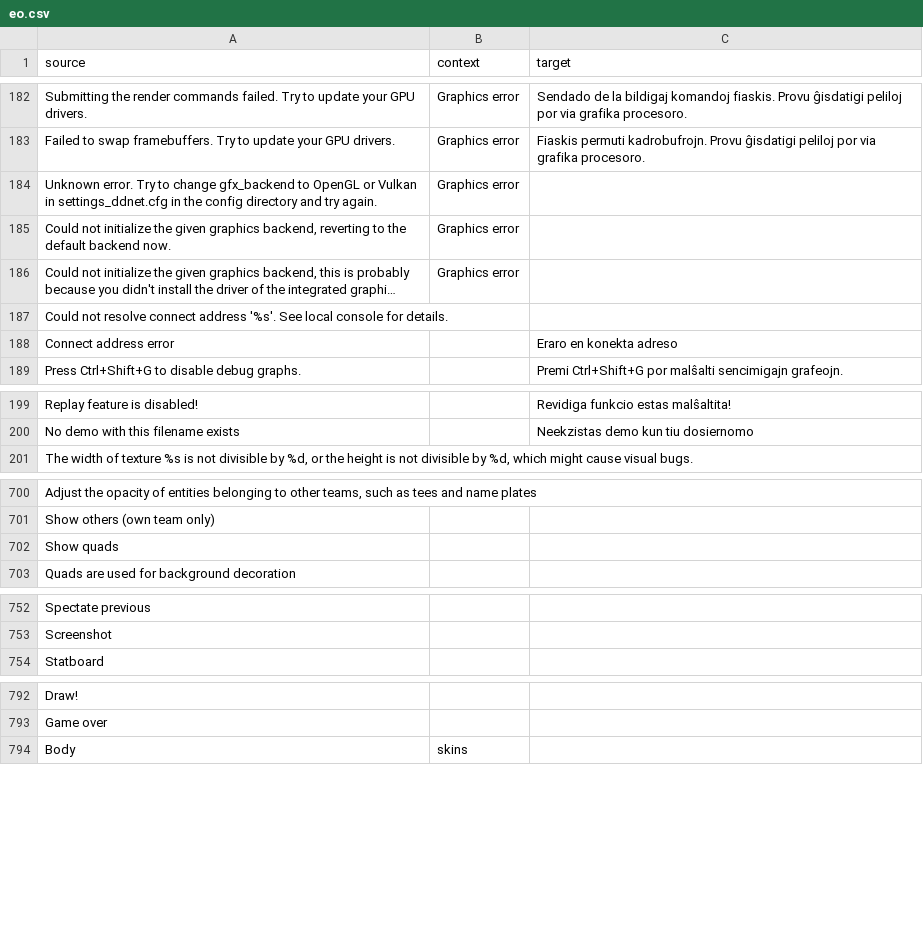
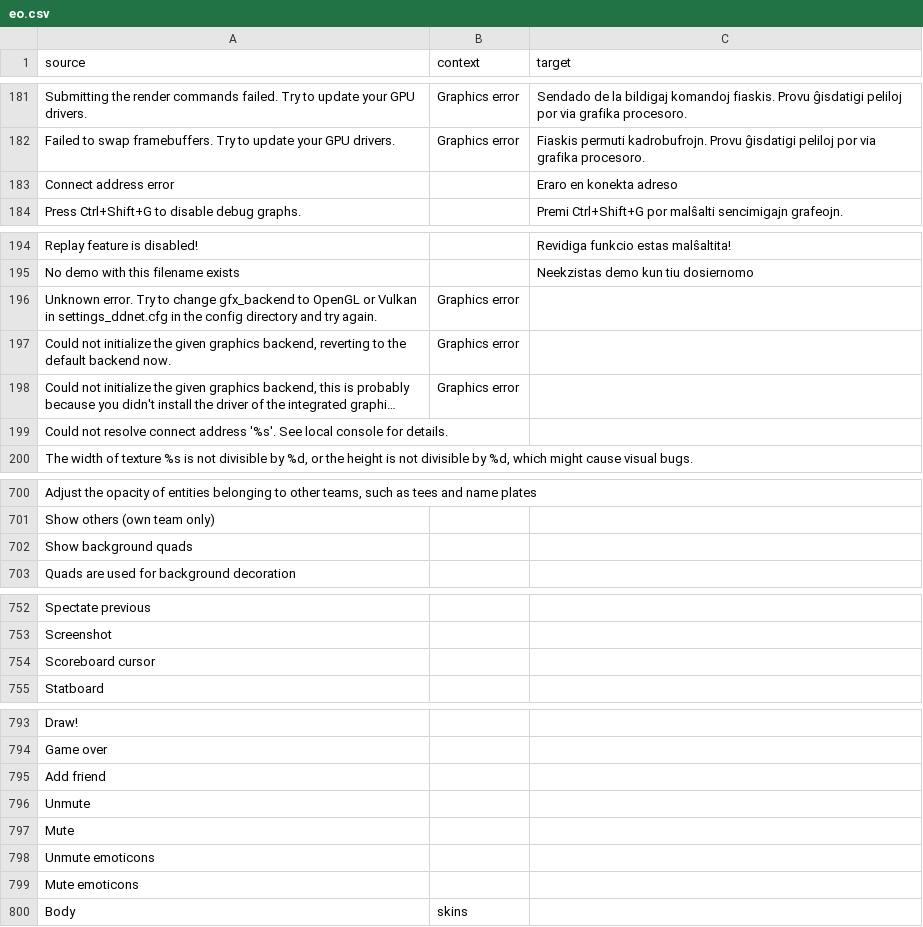
Before and after one commit to ddnet/ddnet-translations, a CSV file: ddnet/eo.csv, drawn as a sheet; only a part is shown, gaps mark what is left out; long unchanged cells end in …; the diff covers the shown part only; the diff names each change by its address in the sheet, - before the commit and + after, or states it on an @@ line.

```diff
--- a/ddnet/eo.csv
+++ b/ddnet/eo.csv
@@ row 184 moved to row 196: Unknown error. Try to change gfx_backend… @@
@@ row 185 moved to row 197: Could not initialize the given graphics … @@
@@ row 186 moved to row 198: Could not initialize the given graphics … @@
@@ row 187 moved to row 199: Could not resolve connect address '%s'. … @@
-A702 (source): Show quads
+A702 (source): Show background quads
+row 754: Scoreboard cursor
+row 795: Add friend
+row 796: Unmute
+row 797: Mute
+row 798: Unmute emoticons
+row 799: Mute emoticons
```
Also changed, not shown: 1 moved row elsewhere in this file, ddnet/bg.csv, ddnet/cv.csv, 35 other files.
